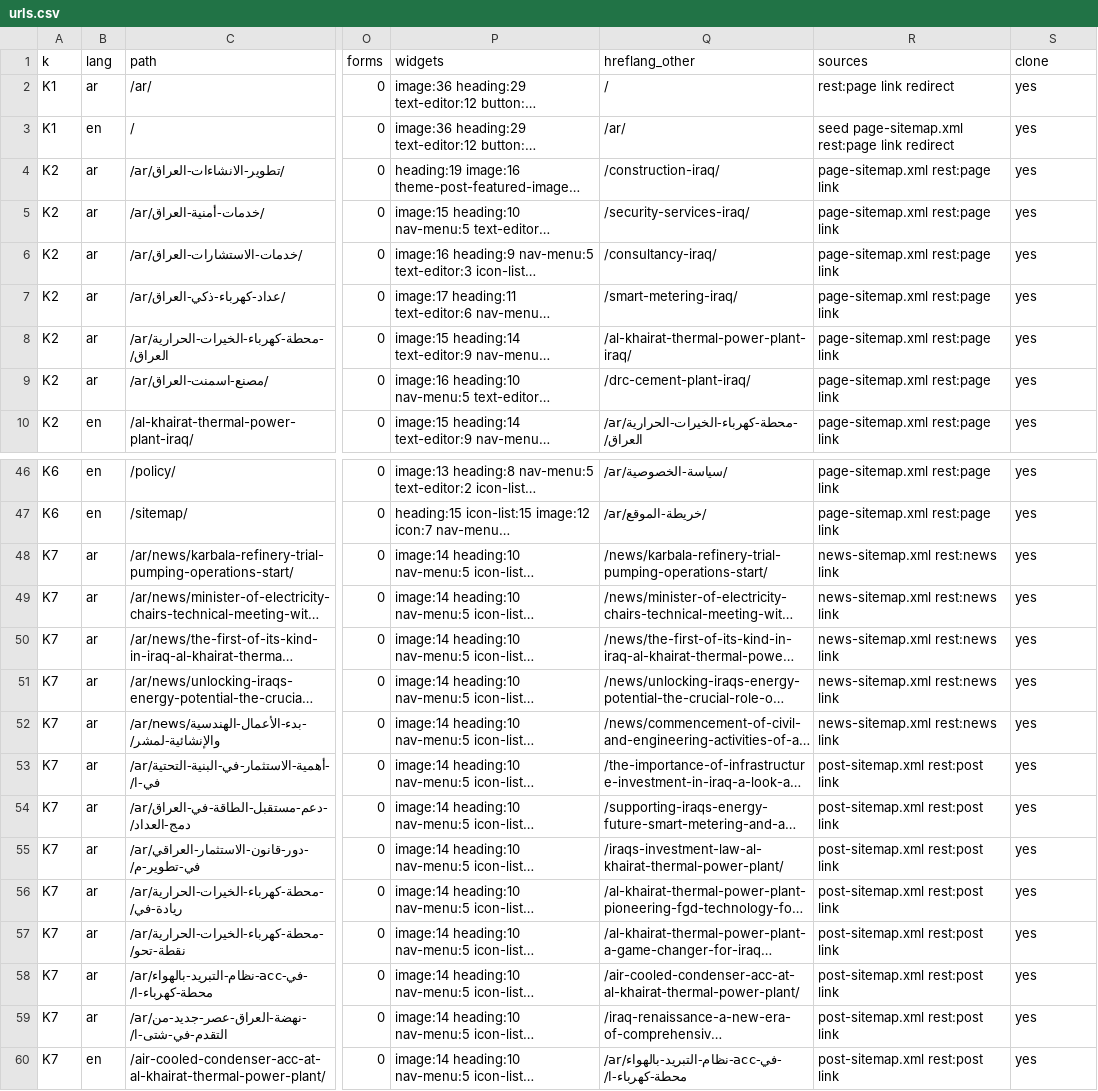
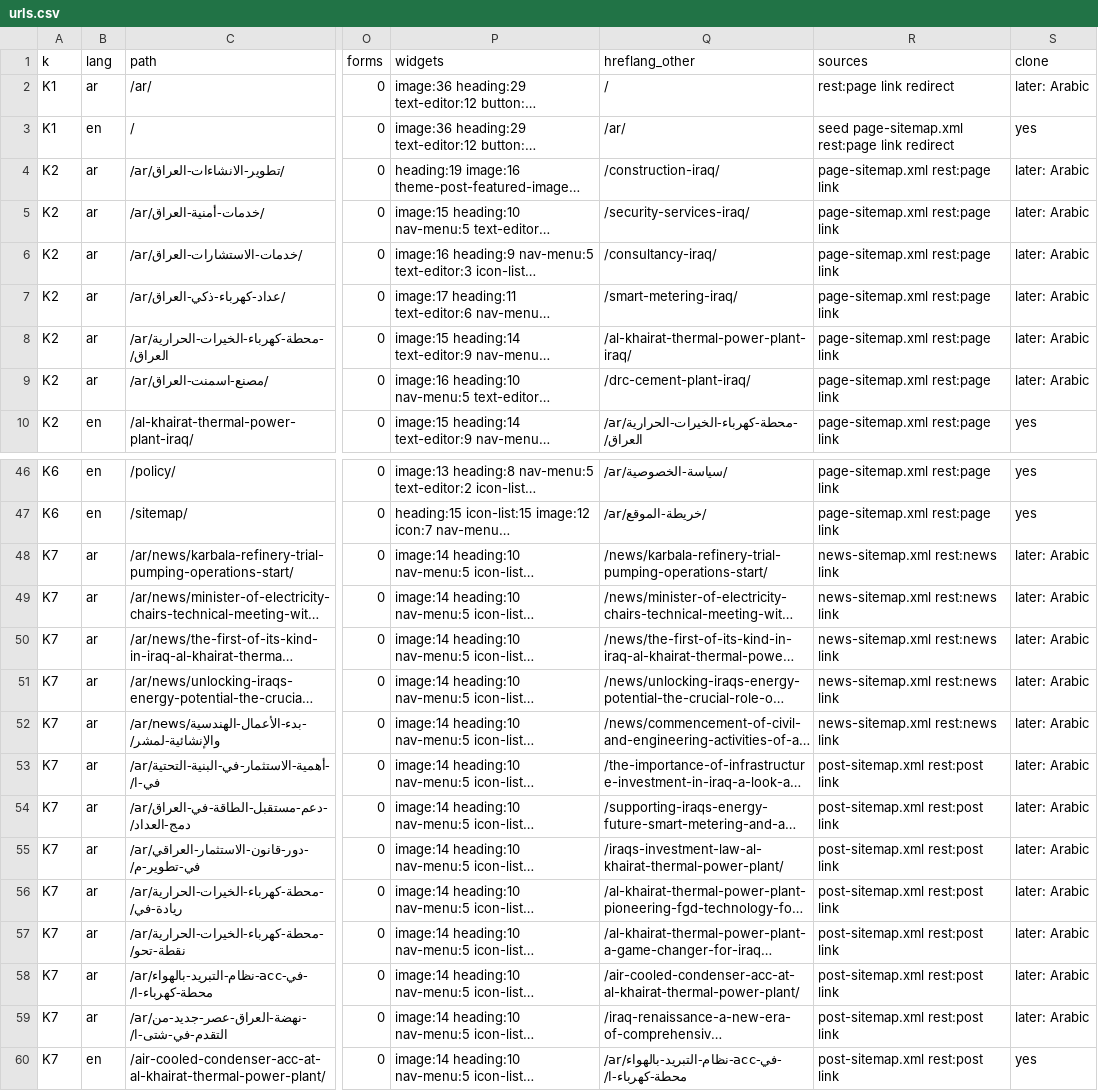
Before and after one commit to hla-sh93/harlow-website, a CSV file: _inventory/urls.csv, drawn as a sheet; only a part is shown, gaps mark what is left out; long unchanged cells end in …; the diff covers the shown part only; the diff names each change by its address in the sheet, - before the commit and + after, or states it on an @@ line.

Commit message:
Record inventory decisions: English first, the current site exactly

```diff
--- a/_inventory/urls.csv
+++ b/_inventory/urls.csv
-S2 (clone): yes
+S2 (clone): later: Arabic
-S4:S9 (clone): yes
+S4:S9 (clone): later: Arabic
-S48:S59 (clone): yes
+S48:S59 (clone): later: Arabic
```
Also changed, not shown: 30 edited cells elsewhere in this file, 3 other files.
